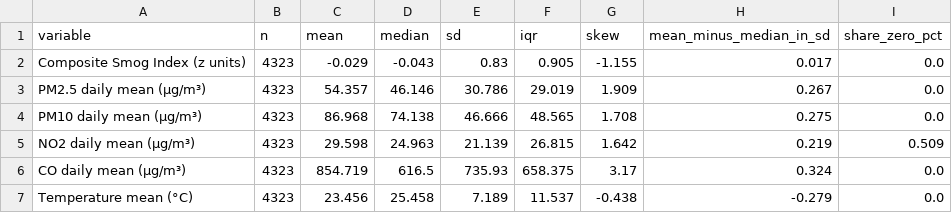
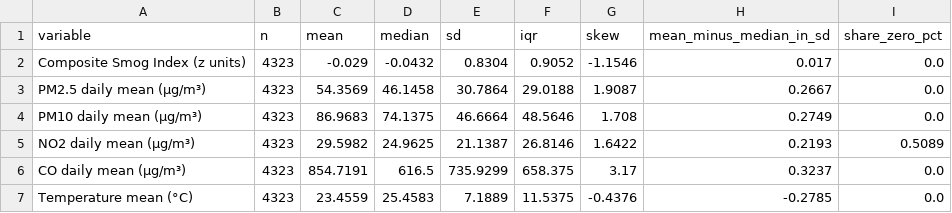
Before and after one commit to IsmailNooruddin/Smog-Analysis-DSSG, a CSV file: docs/tables/summary_train.csv, drawn as a sheet; only a part is shown; the diff covers the shown part only.

```diff
--- a/docs/tables/summary_train.csv
+++ b/docs/tables/summary_train.csv
@@ -1,7 +1,7 @@
 variable,n,mean,median,sd,iqr,skew,mean_minus_median_in_sd,share_zero_pct
-Composite Smog Index (z units),4323,-0.029,-0.043,0.83,0.905,-1.155,0.017,0.0
-PM2.5 daily mean (µg/m³),4323,54.357,46.146,30.786,29.019,1.909,0.267,0.0
-PM10 daily mean (µg/m³),4323,86.968,74.138,46.666,48.565,1.708,0.275,0.0
-NO2 daily mean (µg/m³),4323,29.598,24.963,21.139,26.815,1.642,0.219,0.509
-CO daily mean (µg/m³),4323,854.719,616.5,735.93,658.375,3.17,0.324,0.0
-Temperature mean (°C),4323,23.456,25.458,7.189,11.537,-0.438,-0.279,0.0
+Composite Smog Index (z units),4323,-0.029,-0.0432,0.8304,0.9052,-1.1546,0.017,0.0
+PM2.5 daily mean (µg/m³),4323,54.3569,46.1458,30.7864,29.0188,1.9087,0.2667,0.0
+PM10 daily mean (µg/m³),4323,86.9683,74.1375,46.6664,48.5646,1.708,0.2749,0.0
+NO2 daily mean (µg/m³),4323,29.5982,24.9625,21.1387,26.8146,1.6422,0.2193,0.5089
+CO daily mean (µg/m³),4323,854.7191,616.5,735.9299,658.375,3.17,0.3237,0.0
+Temperature mean (°C),4323,23.4559,25.4583,7.1889,11.5375,-0.4376,-0.2785,0.0
```
Also changed, not shown: 41 edited cells elsewhere in this file, docs/tables/cone_vs_radius.csv, docs/tables/hypothesis_mapping.csv, 18 other files.
